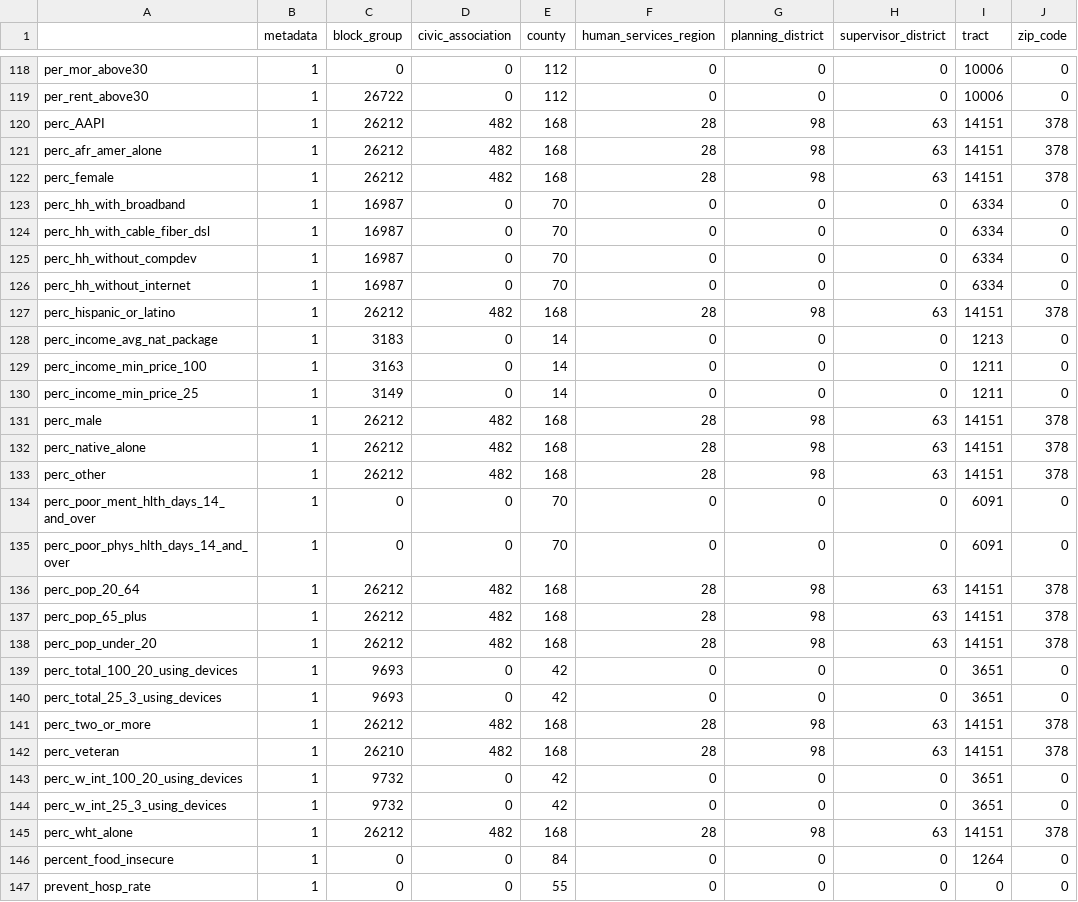
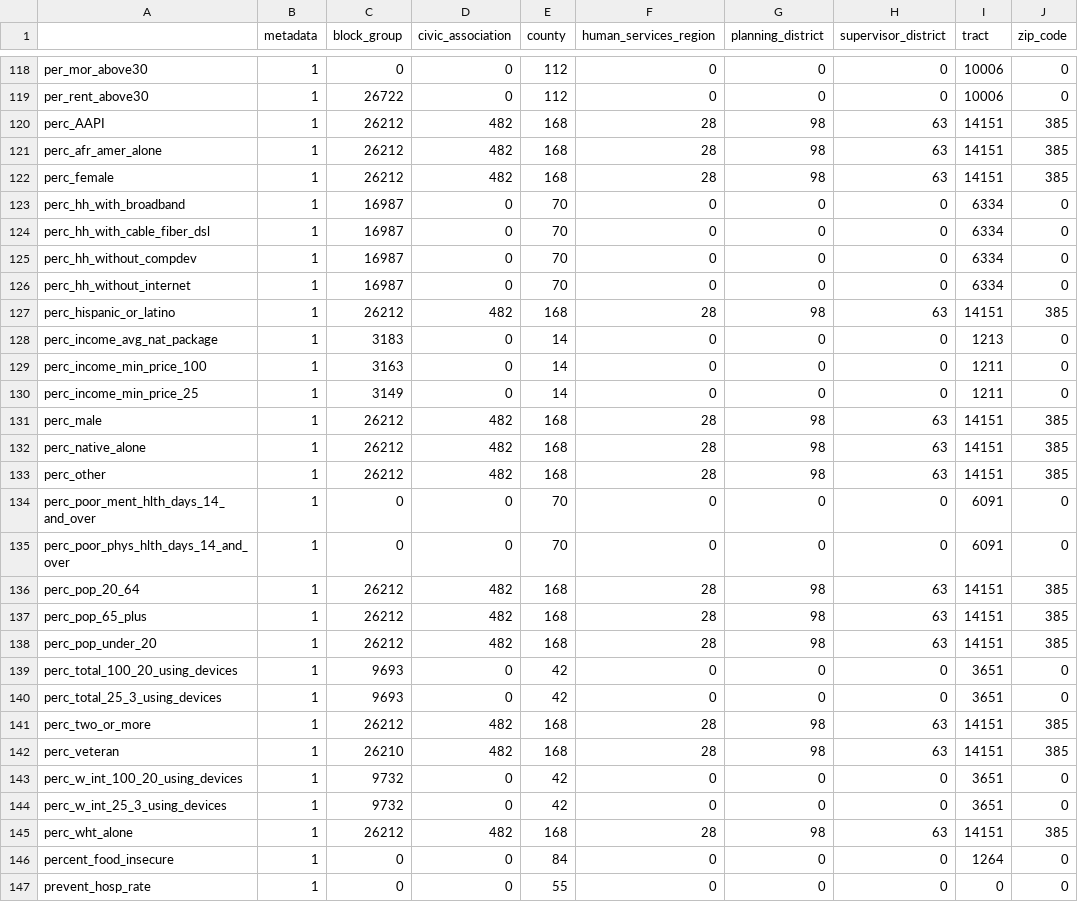
Before and after one commit to uva-bi-sdad/capital_region, a CSV file: docs/data/coverage.csv, drawn as a sheet; only a part is shown, gaps mark what is left out.

```diff
--- a/docs/data/coverage.csv
+++ b/docs/data/coverage.csv
@@ -119,5 +119,5 @@
 "per_rent_above30",1,26722,0,112,0,0,0,10006,0
-"perc_AAPI",1,26212,482,168,28,98,63,14151,378
-"perc_afr_amer_alone",1,26212,482,168,28,98,63,14151,378
-"perc_female",1,26212,482,168,28,98,63,14151,378
+"perc_AAPI",1,26212,482,168,28,98,63,14151,385
+"perc_afr_amer_alone",1,26212,482,168,28,98,63,14151,385
+"perc_female",1,26212,482,168,28,98,63,14151,385
 "perc_hh_with_broadband",1,16987,0,70,0,0,0,6334,0
@@ -126,3 +126,3 @@
 "perc_hh_without_internet",1,16987,0,70,0,0,0,6334,0
-"perc_hispanic_or_latino",1,26212,482,168,28,98,63,14151,378
+"perc_hispanic_or_latino",1,26212,482,168,28,98,63,14151,385
 "perc_income_avg_nat_package",1,3183,0,14,0,0,0,1213,0
@@ -130,17 +130,17 @@
 "perc_income_min_price_25",1,3149,0,14,0,0,0,1211,0
-"perc_male",1,26212,482,168,28,98,63,14151,378
-"perc_native_alone",1,26212,482,168,28,98,63,14151,378
-"perc_other",1,26212,482,168,28,98,63,14151,378
+"perc_male",1,26212,482,168,28,98,63,14151,385
+"perc_native_alone",1,26212,482,168,28,98,63,14151,385
+"perc_other",1,26212,482,168,28,98,63,14151,385
 "perc_poor_ment_hlth_days_14_and_over",1,0,0,70,0,0,0,6091,0
 "perc_poor_phys_hlth_days_14_and_over",1,0,0,70,0,0,0,6091,0
-"perc_pop_20_64",1,26212,482,168,28,98,63,14151,378
-"perc_pop_65_plus",1,26212,482,168,28,98,63,14151,378
-"perc_pop_under_20",1,26212,482,168,28,98,63,14151,378
+"perc_pop_20_64",1,26212,482,168,28,98,63,14151,385
+"perc_pop_65_plus",1,26212,482,168,28,98,63,14151,385
+"perc_pop_under_20",1,26212,482,168,28,98,63,14151,385
 "perc_total_100_20_using_devices",1,9693,0,42,0,0,0,3651,0
 "perc_total_25_3_using_devices",1,9693,0,42,0,0,0,3651,0
-"perc_two_or_more",1,26212,482,168,28,98,63,14151,378
-"perc_veteran",1,26210,482,168,28,98,63,14151,378
+"perc_two_or_more",1,26212,482,168,28,98,63,14151,385
+"perc_veteran",1,26210,482,168,28,98,63,14151,385
 "perc_w_int_100_20_using_devices",1,9732,0,42,0,0,0,3651,0
 "perc_w_int_25_3_using_devices",1,9732,0,42,0,0,0,3651,0
-"perc_wht_alone",1,26212,482,168,28,98,63,14151,378
+"perc_wht_alone",1,26212,482,168,28,98,63,14151,385
 "percent_food_insecure",1,0,0,84,0,0,0,1264,0
```
Also changed, not shown: 17 other files.
